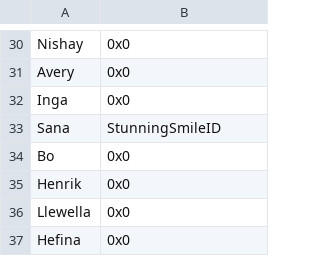
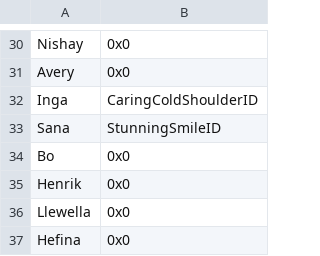
Before and after one commit to ToumeiHana/Inheritors-Build, a CSV file: Tables/NightmareModules/Skills/PersonalSkillEditor.csv, drawn as a sheet; only a part is shown, gaps mark what is left out.

Commit message:
Repointed banimTable, skillstuff

```diff
--- a/Tables/NightmareModules/Skills/PersonalSkillEditor.csv
+++ b/Tables/NightmareModules/Skills/PersonalSkillEditor.csv
@@ -31,3 +31,3 @@ Nishay,0x0
 Avery,0x0
-Inga,0x0
+Inga,CaringColdShoulderID
 Sana,StunningSmileID
```
Also changed, not shown: Tables/NightmareModules/CharactersClasses/CharacterTable.csv, 18 other files.
